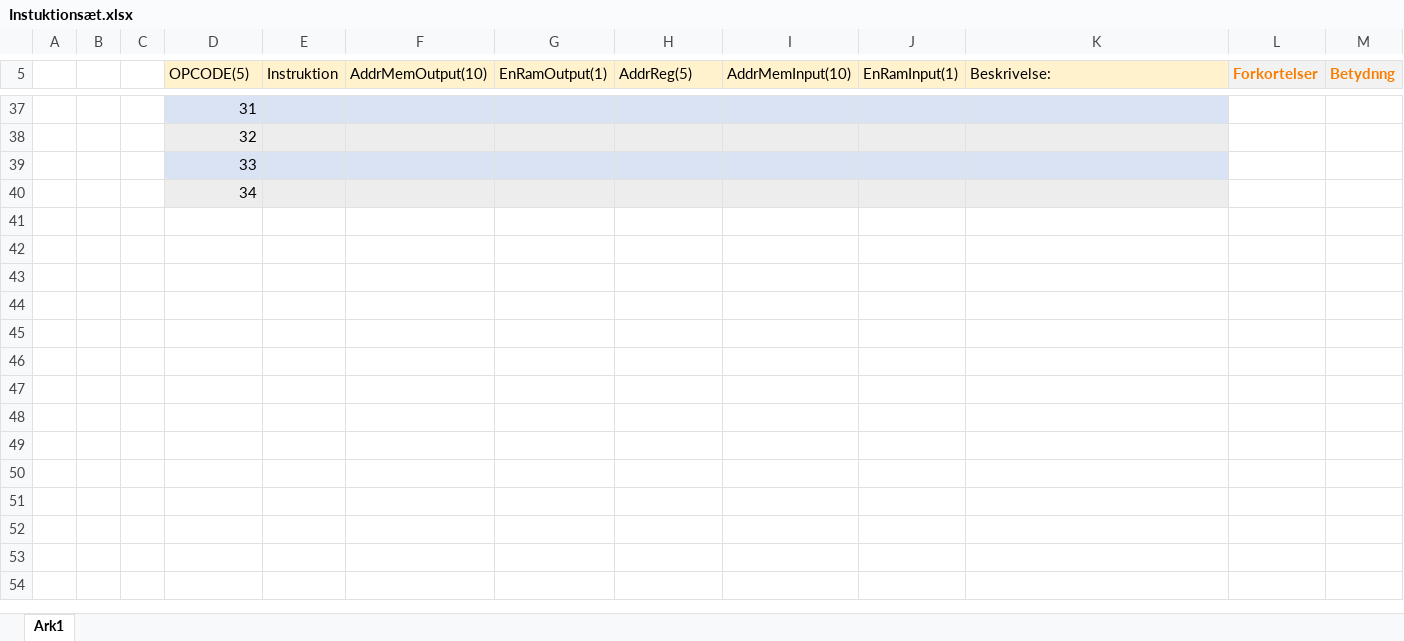
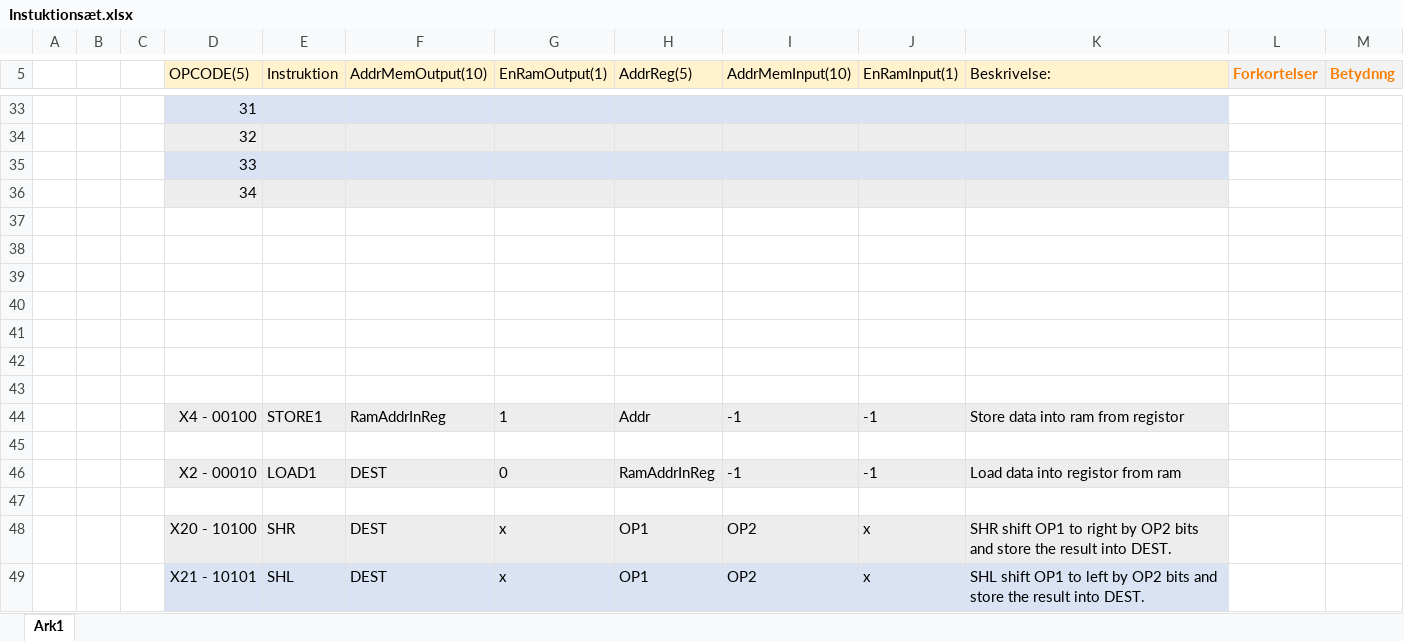
Before and after one commit to mariegrevil/EIT4-414, an Excel workbook: Projekt-Design-FPGA/Instuktionsæt.xlsx, sheet Ark1, drawn as a sheet; only a part is shown, gaps mark what is left out; values as stored, in another font and other column widths than the file's, no borders; the diff covers the shown part only; the diff names each change by its address in the sheet, - before the commit and + after, or states it on an @@ line.

```diff
--- a/Projekt-Design-FPGA/Instuktionsæt.xlsx (sheet Ark1)
+++ b/Projekt-Design-FPGA/Instuktionsæt.xlsx (sheet Ark1)
+row 37: (empty)
+row 38: (empty)
+row 39: (empty)
+row 40: (empty)
+row 41: (empty)
+row 42: (empty)
+row 43: (empty)
+row 44:  |  |  | X4 - 00100 | STORE1 | RamAddrInReg | 1 | Addr | -1 | -1 | Store data into ram from registor
+row 45: (empty)
+row 46:  |  |  | X2 - 00010 | LOAD1 | DEST | 0 | RamAddrInReg | -1 | -1 | Load data into registor from ram
+row 47: (empty)
+row 48:  |  |  | X20 - 10100 | SHR | DEST | x | OP1 | OP2 | x | SHR shift OP1 to right by OP2 bits and store the result into DEST.
+row 49:  |  |  | X21 - 10101 | SHL | DEST | x | OP1 | OP2 | x | SHL shift OP1 to left by OP2 bits and store the result into DEST.
```
Also changed, not shown: 4 removed rows, 22 edited cells and cell formats elsewhere in this sheet, 30 other files.
